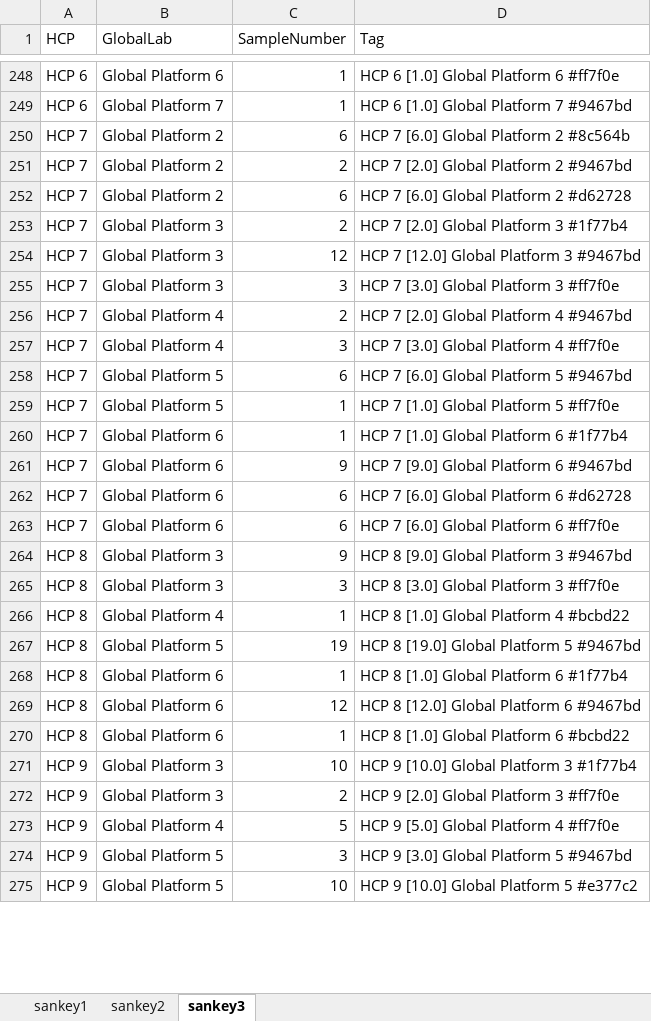
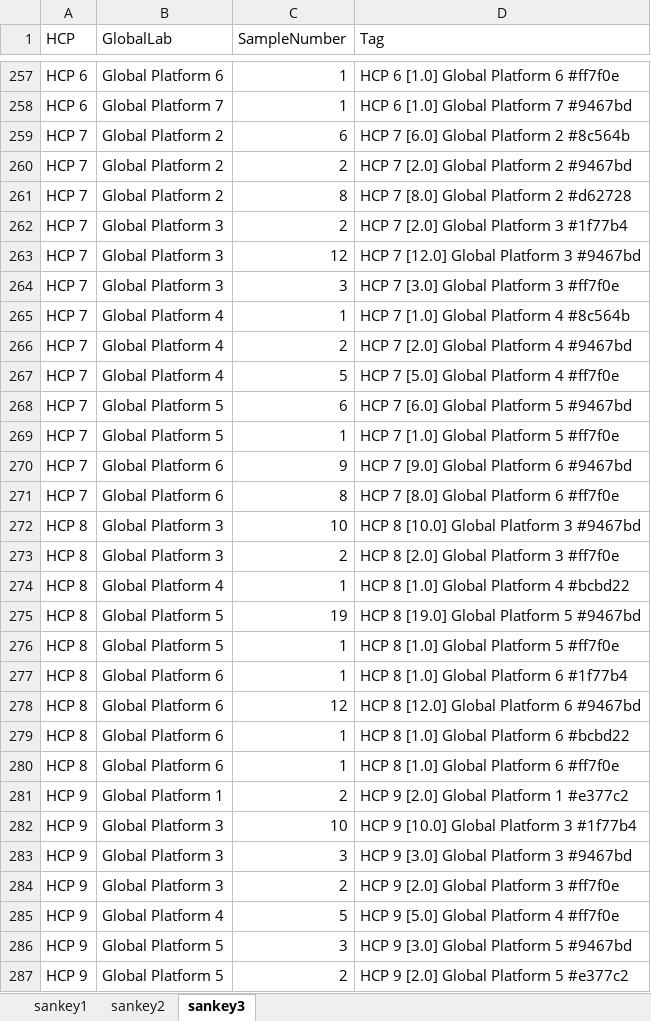
Before and after one commit to Digital-Metabolic-Twin-Centre/clinical-study-optimisation, an Excel workbook: results/sankeyData.xlsx, sheet sankey3, drawn as a sheet; only a part is shown, gaps mark what is left out; values as stored, in another font and other column widths than the file's, no borders; removed rows and columns are numbered as before the commit, all else as after; the diff covers the shown part only; the diff names each change by its address in the sheet, - before the commit and + after, or states it on an @@ line.

```diff
--- a/results/sankeyData.xlsx (sheet sankey3)
+++ b/results/sankeyData.xlsx (sheet sankey3)
-C261 (SampleNumber): 6
+C261 (SampleNumber): 8
-D261 (Tag): HCP 7 [6.0] Global Platform 2 #d62728
+D261 (Tag): HCP 7 [8.0] Global Platform 2 #d62728
+row 265: HCP 7 | Global Platform 4 | 1 | HCP 7 [1.0] Global Platform 4 #8c564b
-C267 (SampleNumber): 3
+C267 (SampleNumber): 5
-D267 (Tag): HCP 7 [3.0] Global Platform 4 #ff7f0e
+D267 (Tag): HCP 7 [5.0] Global Platform 4 #ff7f0e
-row 260: HCP 7 | Global Platform 6 | 1 | HCP 7 [1.0] Global Platform 6 #1f77b4
-row 262: HCP 7 | Global Platform 6 | 6 | HCP 7 [6.0] Global Platform 6 #d62728
-C271 (SampleNumber): 6
+C271 (SampleNumber): 8
-D271 (Tag): HCP 7 [6.0] Global Platform 6 #ff7f0e
+D271 (Tag): HCP 7 [8.0] Global Platform 6 #ff7f0e
-C272 (SampleNumber): 9
+C272 (SampleNumber): 10
-D272 (Tag): HCP 8 [9.0] Global Platform 3 #9467bd
+D272 (Tag): HCP 8 [10.0] Global Platform 3 #9467bd
-C273 (SampleNumber): 3
+C273 (SampleNumber): 2
-D273 (Tag): HCP 8 [3.0] Global Platform 3 #ff7f0e
+D273 (Tag): HCP 8 [2.0] Global Platform 3 #ff7f0e
+row 276: HCP 8 | Global Platform 5 | 1 | HCP 8 [1.0] Global Platform 5 #ff7f0e
+row 280: HCP 8 | Global Platform 6 | 1 | HCP 8 [1.0] Global Platform 6 #ff7f0e
+row 281: HCP 9 | Global Platform 1 | 2 | HCP 9 [2.0] Global Platform 1 #e377c2
+row 283: HCP 9 | Global Platform 3 | 3 | HCP 9 [3.0] Global Platform 3 #9467bd
-C287 (SampleNumber): 10
+C287 (SampleNumber): 2
-D287 (Tag): HCP 9 [10.0] Global Platform 5 #e377c2
+D287 (Tag): HCP 9 [2.0] Global Platform 5 #e377c2
```
Also changed, not shown: 19 added rows, 8 removed rows and 129 edited cells elsewhere in this sheet, sheet sankey2, sheet sankey1, 16 other files.
